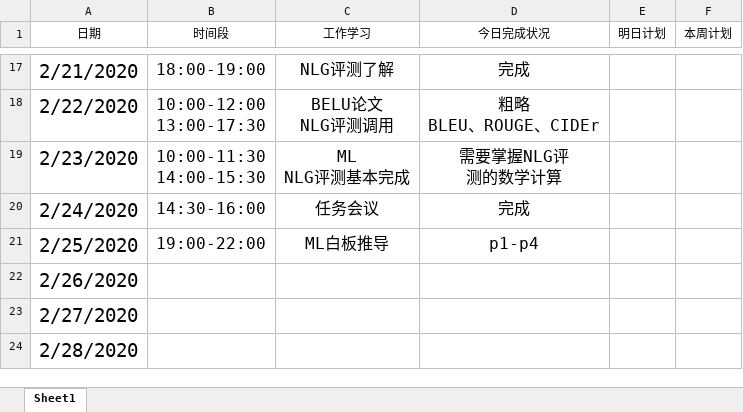
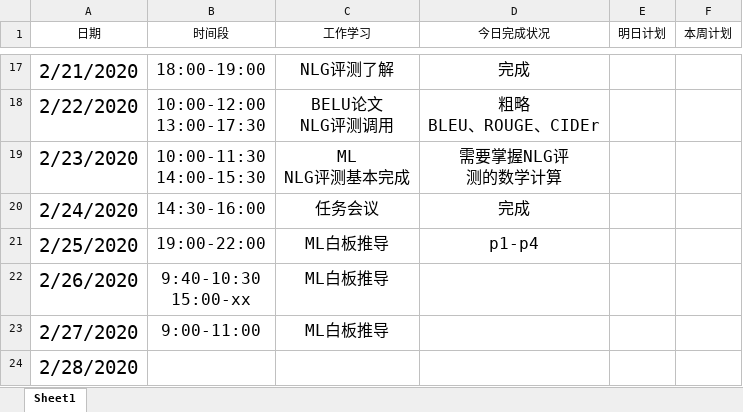
Before and after one commit to Just-silent/ner_re, an Excel workbook: doc/寒假学习计划.xlsx, sheet Sheet1, drawn as a sheet; only a part is shown, gaps mark what is left out; values as stored, in another font and other column widths than the file's, no borders; conditional formats and table styles not drawn; ↵ is a line break in a cell; the diff names each change by its address in the sheet, - before the commit and + after, or states it on an @@ line.

Commit message:
update

```diff
--- a/doc/寒假学习计划.xlsx (sheet Sheet1)
+++ b/doc/寒假学习计划.xlsx (sheet Sheet1)
-B22 (时间段): (empty)
+B22 (时间段): 9:40-10:30 ↵ 15:00-xx
-C22:C23 (工作学习): (empty)
+C22:C23 (工作学习): ML白板推导
-B23 (时间段): (empty)
+B23 (时间段): 9:00-11:00
```
